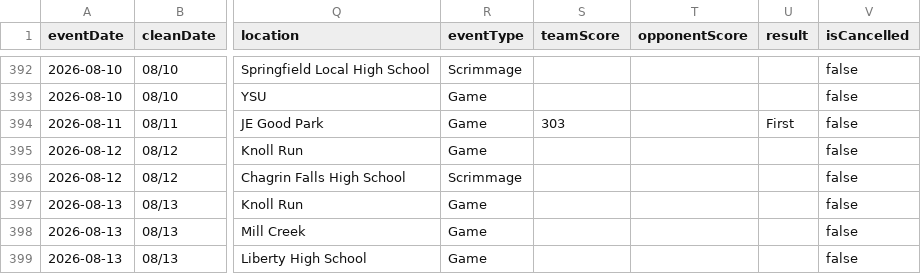
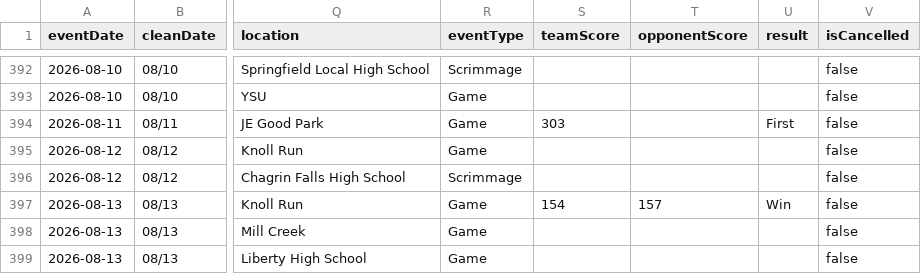
Before and after one commit to nruggieri-poland/schedules, a CSV file: rollups/varsity/combined.csv, drawn as a sheet; only a part is shown, gaps mark what is left out; the diff names each change by its address in the sheet, - before the commit and + after, or states it on an @@ line.

```diff
--- a/rollups/varsity/combined.csv
+++ b/rollups/varsity/combined.csv
-S397 (teamScore): (empty)
+S397 (teamScore): 154
-T397 (opponentScore): (empty)
+T397 (opponentScore): 157
-U397 (result): (empty)
+U397 (result): Win
```
Also changed, not shown: rollups/varsity/upcoming.csv, teams/boys-golf-varsity.csv, 11 other files.
